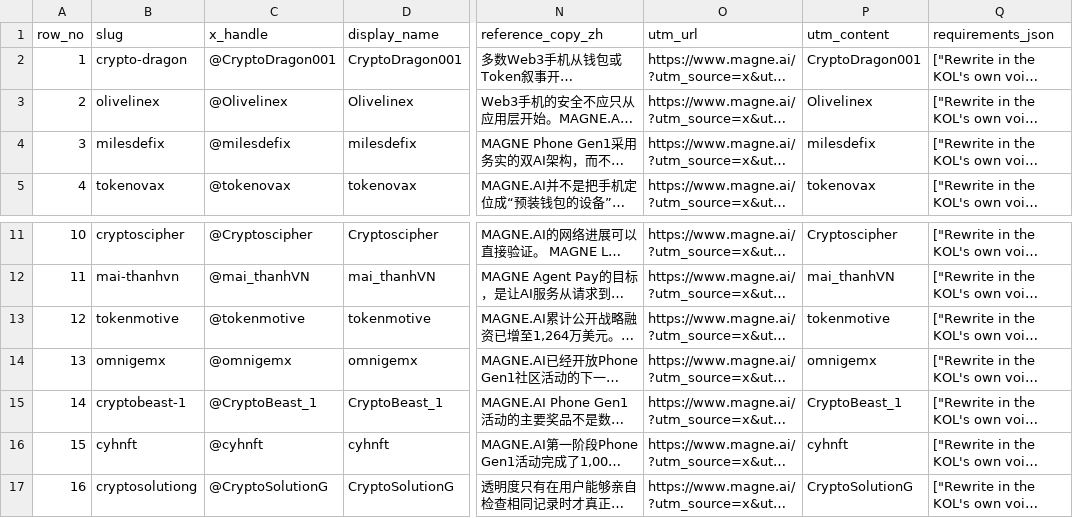
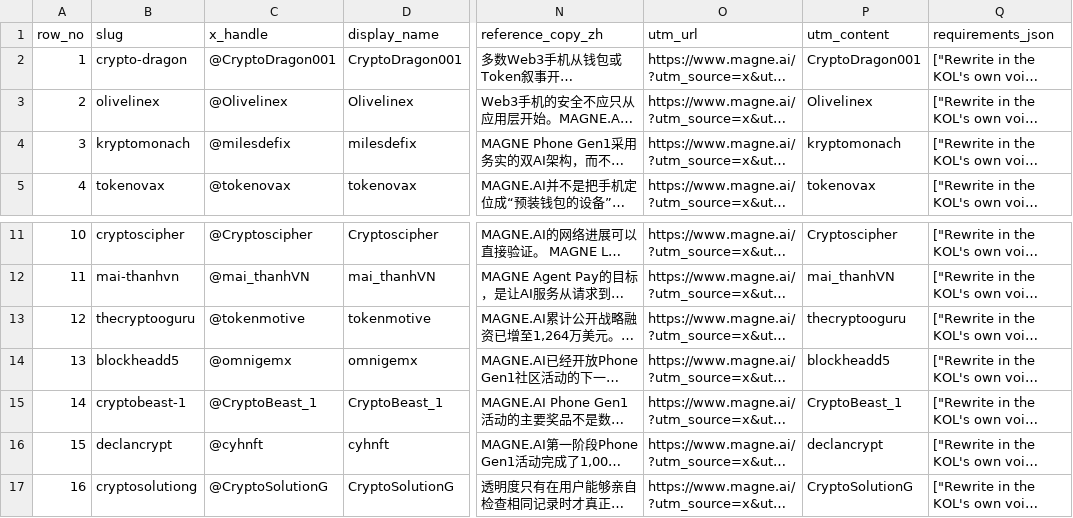
Before and after one commit to jerrysohigh-create/DR, a CSV file: DR/supabase/import-prep/WEB-20260720-KOL-18-IMPORT-PREP/kol_18_import.csv, drawn as a sheet; only a part is shown, gaps mark what is left out; long unchanged cells end in …; the diff names each change by its address in the sheet, - before the commit and + after, or states it on an @@ line.

Commit message:
WEB-20260722-004 REVERT: keep slug/utm_content/token stable, only ID changed
Revert over-scope changes in kol_18_import.csv:
- slug: revert to original (kryptomonach / thecryptooguru / blockheadd5 / declancrypt)
- utm_content: revert to match slug
- x_handle: KEEP new (@milesdefix / @tokenmotive / @omnigemx / @cyhnft)
- display_name: KEEP new (milesdefix / tokenmotive / omnigemx / cyhnft)

Why: token URL is ?task=<slug>&token=*** — keeping slug stable preserves
the existing token binding so new KOLs can log in with original token URLs.

Token values (from Excel kol-18-staging-portal-links, NOT in CSV):
- row 3: tok_3803fe60...cc02
- row 12: tok_51b0ea5a...1eba
- row 13: tok_90752bba...0f48
- row 15: tok_6004abe5...0992

Other 15 files in 3a1db9b commit NOT touched (descriptive references, not tokens).

Task: WEB-20260722-004 REVERT
Jerry: RUN 2026-07-22 20:30 GMT+8

```diff
--- a/DR/supabase/import-prep/WEB-20260720-KOL-18-IMPORT-PREP/kol_18_import.csv
+++ b/DR/supabase/import-prep/WEB-20260720-KOL-18-IMPORT-PREP/kol_18_import.csv
-B4 (slug): milesdefix
+B4 (slug): kryptomonach
-P4 (utm_content): milesdefix
+P4 (utm_content): kryptomonach
-B13 (slug): tokenmotive
+B13 (slug): thecryptooguru
-P13 (utm_content): tokenmotive
+P13 (utm_content): thecryptooguru
-B14 (slug): omnigemx
+B14 (slug): blockheadd5
-P14 (utm_content): omnigemx
+P14 (utm_content): blockheadd5
-B16 (slug): cyhnft
+B16 (slug): declancrypt
-P16 (utm_content): cyhnft
+P16 (utm_content): declancrypt
```
